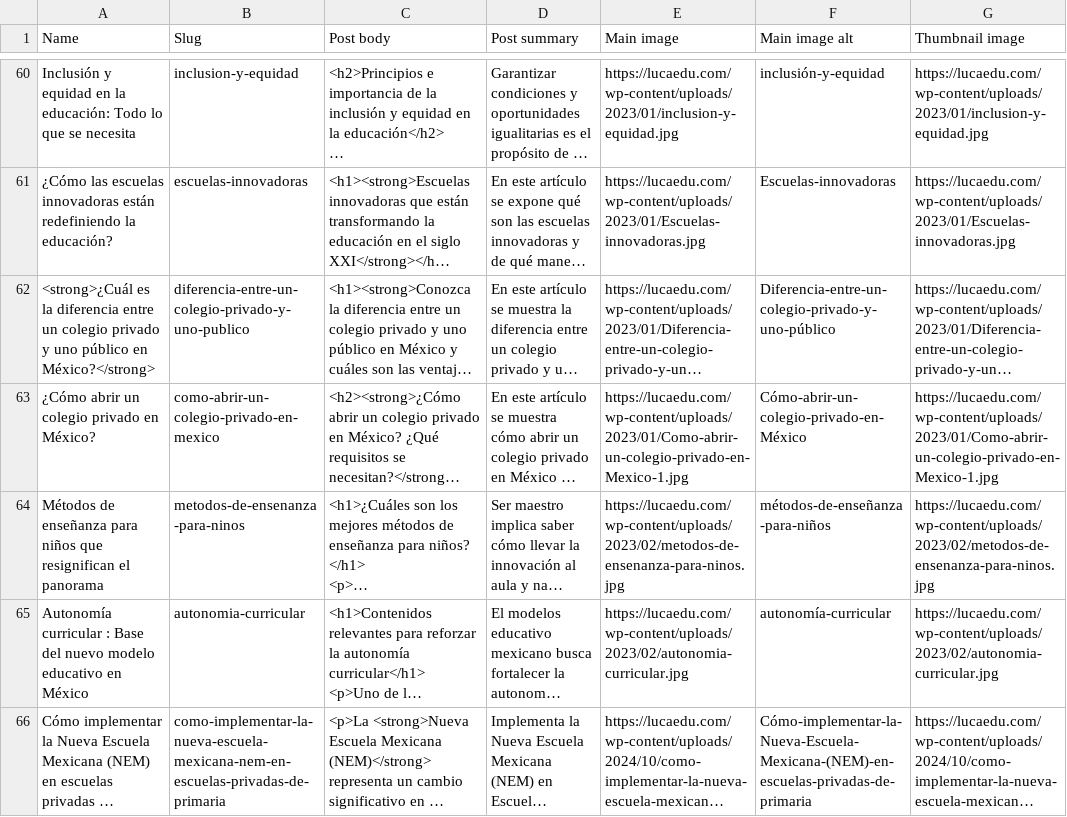
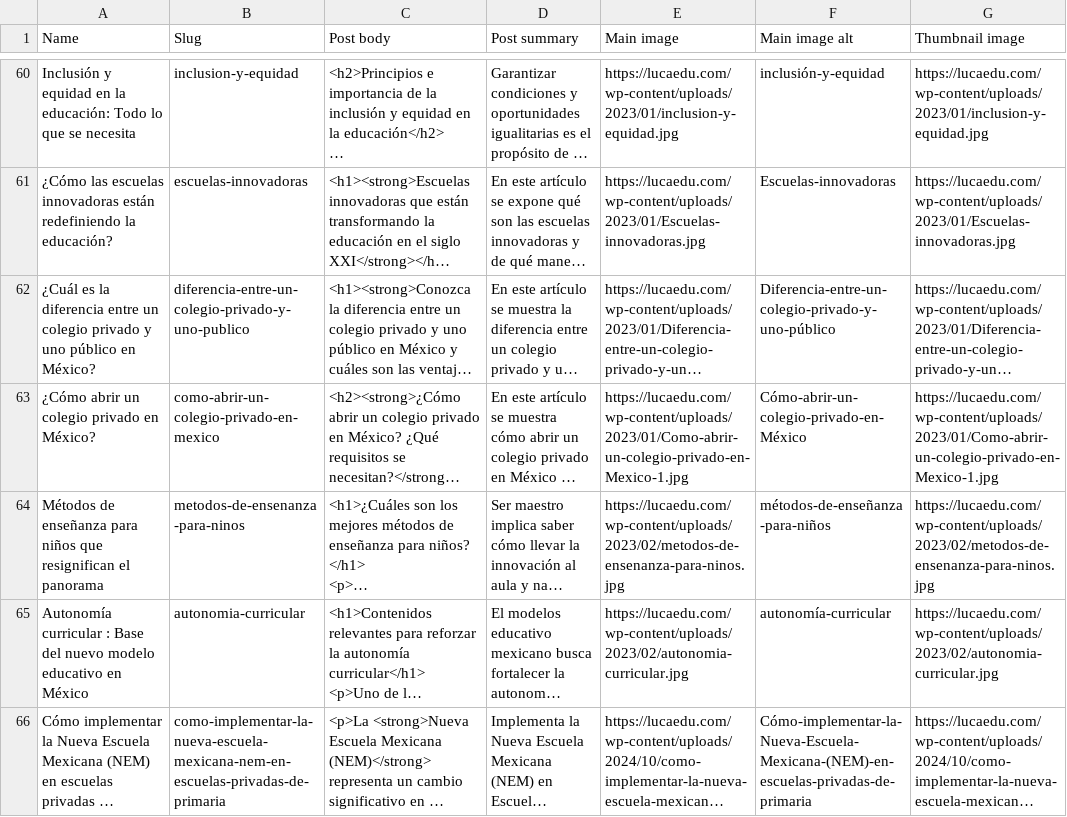
Before and after one commit to jonna-trespi/luca-site-web, a CSV file: src/data/Luca blog posts 351-425 - blog-posts.csv, drawn as a sheet; only a part is shown, gaps mark what is left out; long unchanged cells end in …; the diff names each change by its address in the sheet, - before the commit and + after, or states it on an @@ line.

```diff
--- a/src/data/Luca blog posts 351-425 - blog-posts.csv
+++ b/src/data/Luca blog posts 351-425 - blog-posts.csv
-A62 (Name): <strong>¿Cuál es la diferencia entre un colegio privado y uno público en México?</strong>
+A62 (Name): ¿Cuál es la diferencia entre un colegio privado y uno público en México?
```
Also changed, not shown: 16 other files.
